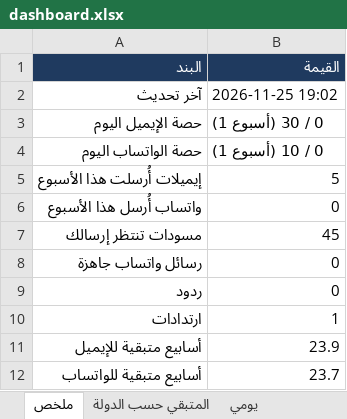
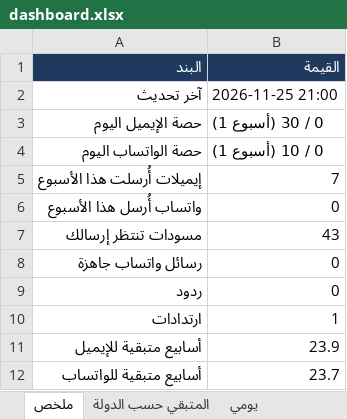
Before and after one commit to apptawfeer-blip/Job-application-11, an Excel workbook: output/dashboard.xlsx, sheet ملخص, drawn as a sheet; values as stored, in another font and other column widths than the file's, no borders; the diff names each change by its address in the sheet, - before the commit and + after, or states it on an @@ line.

```diff
--- a/output/dashboard.xlsx (sheet ملخص)
+++ b/output/dashboard.xlsx (sheet ملخص)
-B2 (القيمة): 2026-11-25 19:02
+B2 (القيمة): 2026-11-25 21:00
-B5 (القيمة): 5
+B5 (القيمة): 7
-B7 (القيمة): 45
+B7 (القيمة): 43
```
Also changed, not shown: sheet يومي, output/applications_log.xlsx, output/targets/Targets_Bahrain.xlsx, 19 other files.
